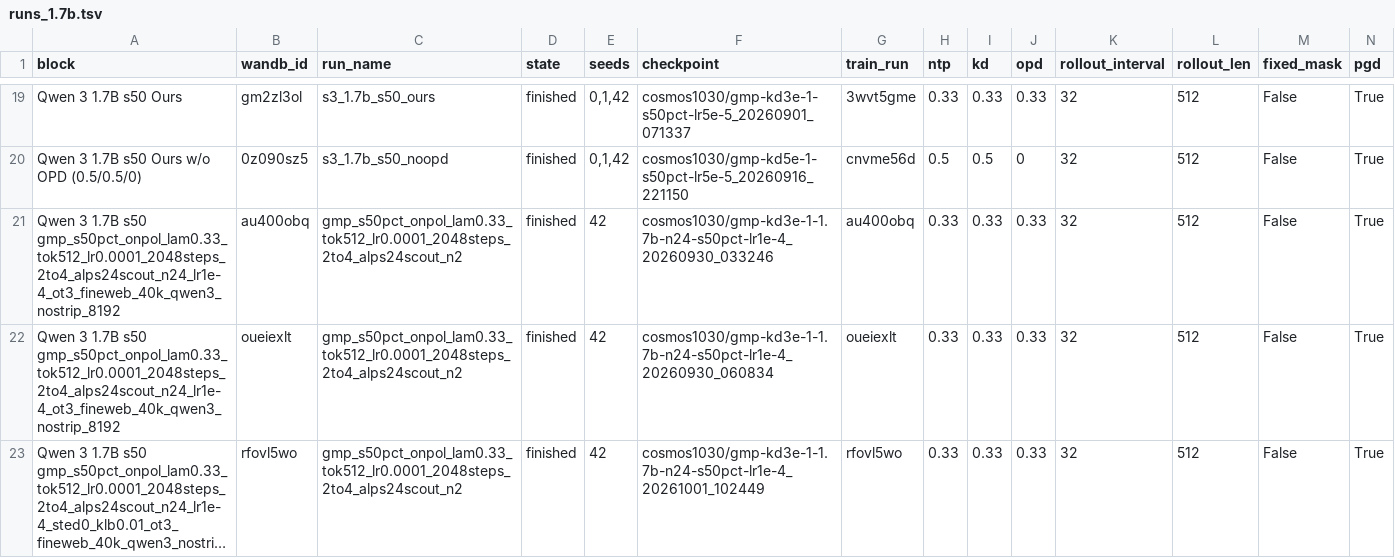
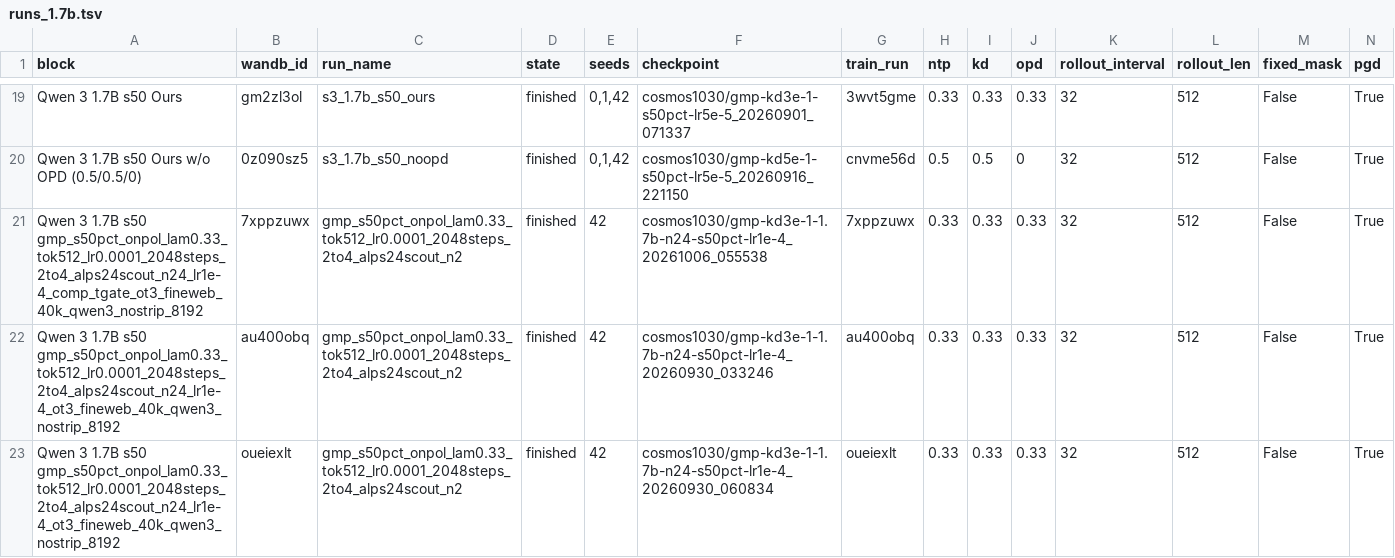
Before and after one commit to cosmos1030/onpolicyelsa_code, a TSV file: long_tsv_results/1.7b/runs_1.7b.tsv, drawn as a sheet; only a part is shown, gaps mark what is left out; the shorter side is filled out with more unchanged rows; long unchanged cells end in …; rows hold the shown columns only; the diff names each change by its address in the sheet, - before the commit and + after, or states it on an @@ line.

```diff
--- a/long_tsv_results/1.7b/runs_1.7b.tsv
+++ b/long_tsv_results/1.7b/runs_1.7b.tsv
+row 21: Qwen 3 1.7B s50 gmp_s50pct_onpol_lam0.33_tok512_lr0.0001_2048steps_2to4_alps24scout_n24_lr1e-4_comp_tgate_ot3_fineweb_40k_qwen3_nostrip_8192 | 7xppzuwx | gmp_s50pct_onpol_lam0.33_tok512_lr0.0001_2048steps_2to4_alps24scout_n2 | finished | 42 | cosmos1030/gmp-kd3e-1-1.7b-n24-s50pct-lr1e-4_20261006_055538 | 7xppzuwx | 0.33 | 0.33 | 0.33 | 32 | 512 | False | True
```
Also changed, not shown: long_tsv_results/1.7b/long_results_1.7b.tsv, long_tsv_results/strict/1.7b/strict_results_1.7b.tsv, 1 other file.
